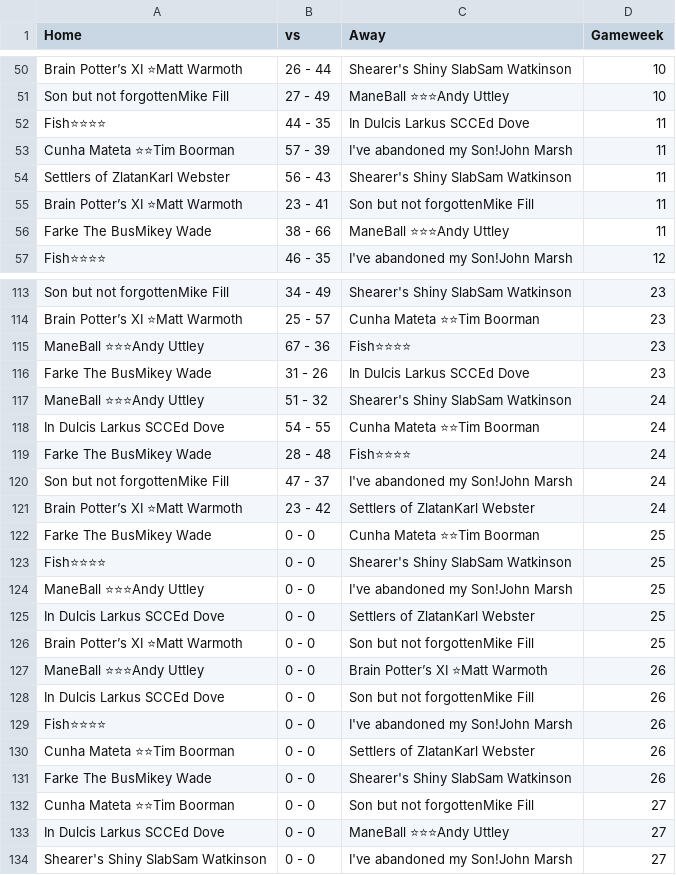
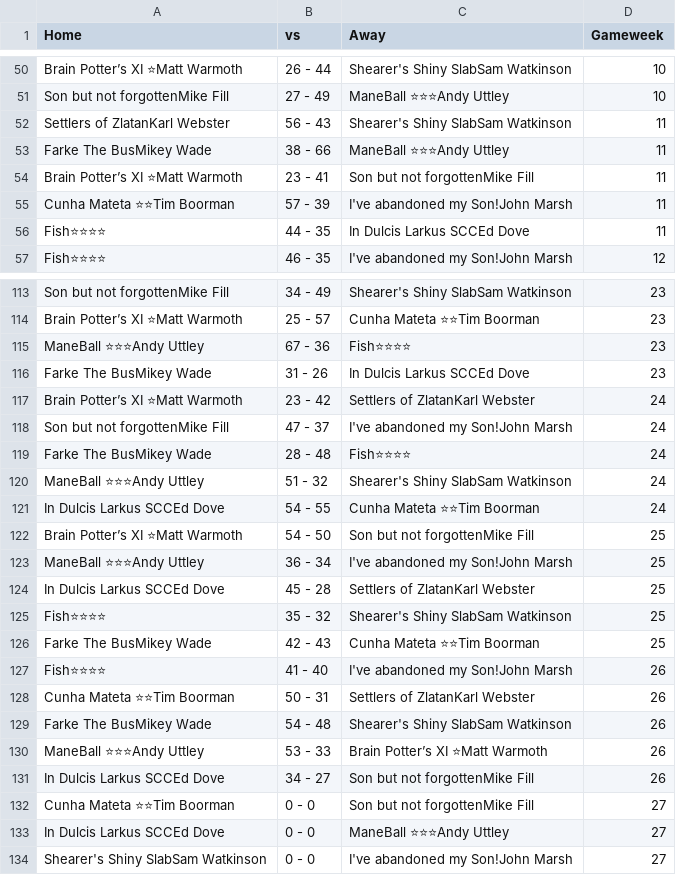
Before and after one commit to andyuttley/jimmyApp, a CSV file: raw_fantasy_data.csv, drawn as a sheet; only a part is shown, gaps mark what is left out; removed rows and columns are numbered as before the commit, all else as after; the diff covers the shown part only; the diff names each change by its address in the sheet, - before the commit and + after, or states it on an @@ line.

```diff
--- a/raw_fantasy_data.csv
+++ b/raw_fantasy_data.csv
@@ row 54 moved to row 52: Settlers of ZlatanKarl Webster @@
@@ row 56 moved to row 53: Farke The BusMikey Wade @@
@@ row 55 moved to row 54: Brain Potter’s XI ⭐Matt Warmoth @@
@@ row 53 moved to row 55: Cunha Mateta ⭐⭐Tim Boorman @@
+row 117: Brain Potter’s XI ⭐Matt Warmoth | 23 - 42 | Settlers of ZlatanKarl Webster | 24
@@ row 120 moved to row 118: Son but not forgottenMike Fill @@
-B122 (vs): 23 - 42
+B122 (vs): 54 - 50
-C122 (Away): Settlers of ZlatanKarl Webster
+C122 (Away): Son but not forgottenMike Fill
-D122 (Gameweek): 24
+D122 (Gameweek): 25
-row 122: Farke The BusMikey Wade | 0 - 0 | Cunha Mateta ⭐⭐Tim Boorman | 25
-row 123: Fish⭐⭐⭐⭐ | 0 - 0 | Shearer's Shiny SlabSam Watkinson | 25
-B123 (vs): 0 - 0
+B123 (vs): 36 - 34
-B124 (vs): 0 - 0
+B124 (vs): 45 - 28
-row 126: Brain Potter’s XI ⭐Matt Warmoth | 0 - 0 | Son but not forgottenMike Fill | 25
-row 127: ManeBall ⭐⭐⭐Andy Uttley | 0 - 0 | Brain Potter’s XI ⭐Matt Warmoth | 26
-row 128: In Dulcis Larkus SCCEd Dove | 0 - 0 | Son but not forgottenMike Fill | 26
+row 125: Fish⭐⭐⭐⭐ | 35 - 32 | Shearer's Shiny SlabSam Watkinson | 25
+row 126: Farke The BusMikey Wade | 42 - 43 | Cunha Mateta ⭐⭐Tim Boorman | 25
-B127 (vs): 0 - 0
+B127 (vs): 41 - 40
-B128 (vs): 0 - 0
+B128 (vs): 50 - 31
-B129 (vs): 0 - 0
+B129 (vs): 54 - 48
+row 130: ManeBall ⭐⭐⭐Andy Uttley | 53 - 33 | Brain Potter’s XI ⭐Matt Warmoth | 26
+row 131: In Dulcis Larkus SCCEd Dove | 34 - 27 | Son but not forgottenMike Fill | 26
```
Also changed, not shown: 49 moved rows elsewhere in this file, final_df.csv, finishing_positions.csv, 16 other files.
